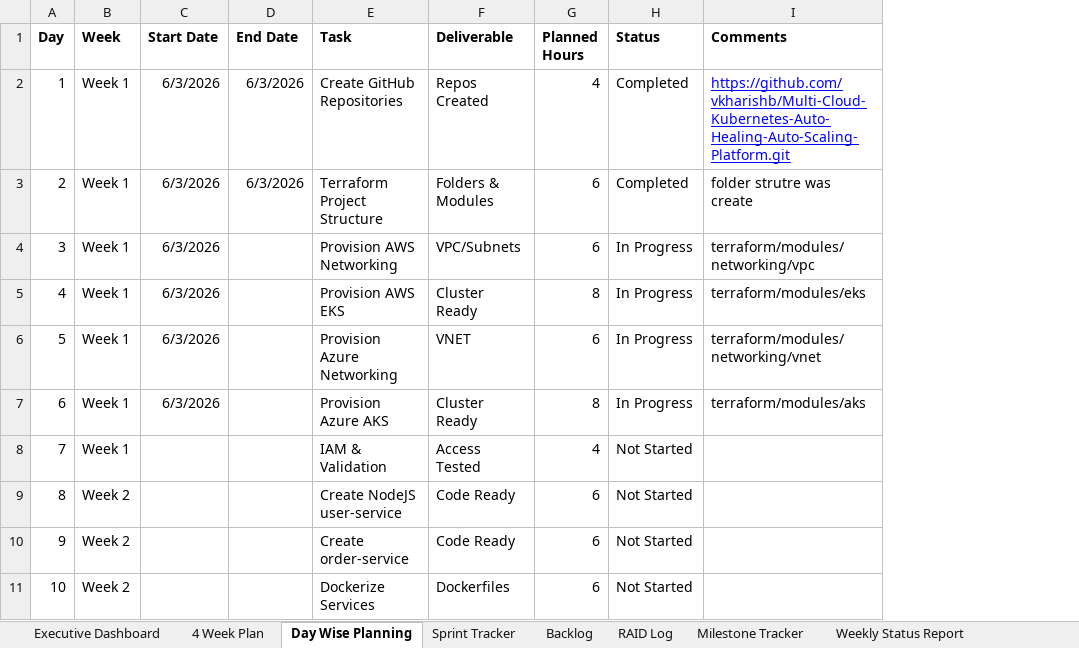
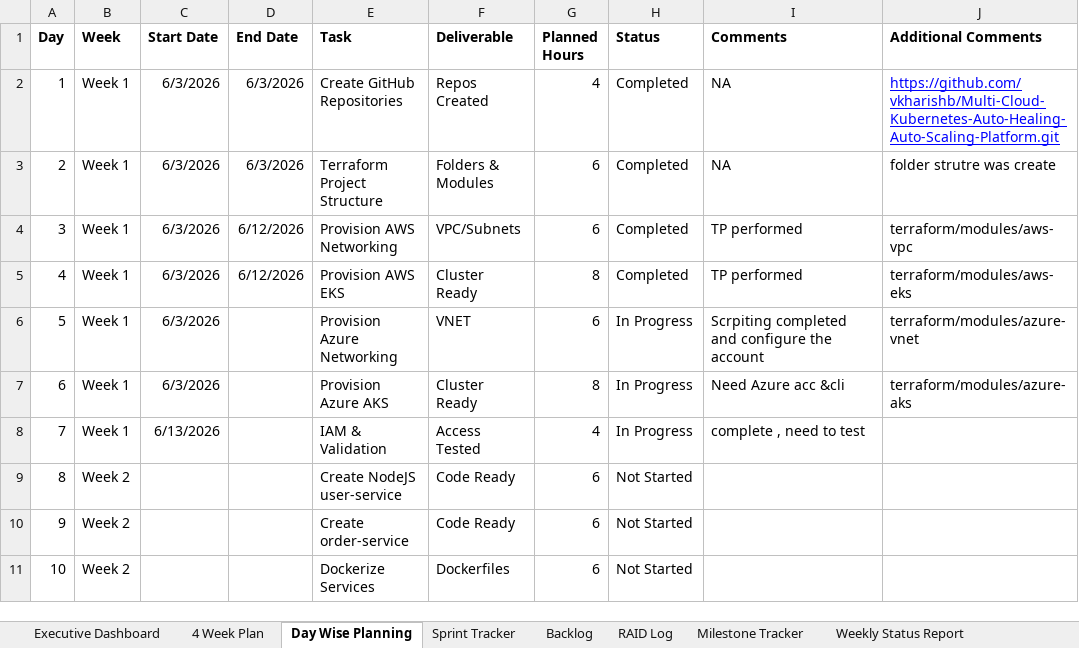
Before and after one commit to vkharishb/Multi-Cloud-Kubernetes-Auto-Healing-Auto-Scaling-Platform, an Excel workbook: P-M/Enterprise_Project_Planner_v4.xlsx, sheet Day Wise Planning, drawn as a sheet; only a part is shown; values as stored, in another font and other column widths than the file's, no borders; conditional formats not drawn; the diff names each change by its address in the sheet, - before the commit and + after, or states it on an @@ line.

```diff
--- a/P-M/Enterprise_Project_Planner_v4.xlsx (sheet Day Wise Planning)
+++ b/P-M/Enterprise_Project_Planner_v4.xlsx (sheet Day Wise Planning)
+column J (Additional Comments), rows 2-7: https://github.com/vkharishb/Multi-Cloud-Kubernetes-Auto-Healing-Auto-Scaling-Platform.git | folder strutre was create | terraform/modules/aws-vpc | terraform/modules/aws-eks | terraform/modules/azure-vnet | terraform/modules/azure-aks
-I2 (Comments): https://github.com/vkharishb/Multi-Cloud-Kubernetes-Auto-Healing-Auto-Scaling-Platform.git
+I2 (Comments): NA
@@ I2 underline: on → off, text colour: #0000FF → black @@
-I3 (Comments): folder strutre was create
+I3 (Comments): NA
-D4:D5 (End Date): (empty)
+D4:D5 (End Date): 6/12/2026
-H4:H5 (Status): In Progress
+H4:H5 (Status): Completed
-I4 (Comments): terraform/modules/networking/vpc
+I4 (Comments): TP performed
-I5 (Comments): terraform/modules/eks
+I5 (Comments): TP performed
-I6 (Comments): terraform/modules/networking/vnet
+I6 (Comments): Scrpiting completed and configure the account
-I7 (Comments): terraform/modules/aks
+I7 (Comments): Need Azure acc &cli
-C8 (Start Date): (empty)
+C8 (Start Date): 6/13/2026
-H8 (Status): Not Started
+H8 (Status): In Progress
-I8 (Comments): (empty)
+I8 (Comments): complete , need to test
```
Also changed, not shown: 4 other files.
